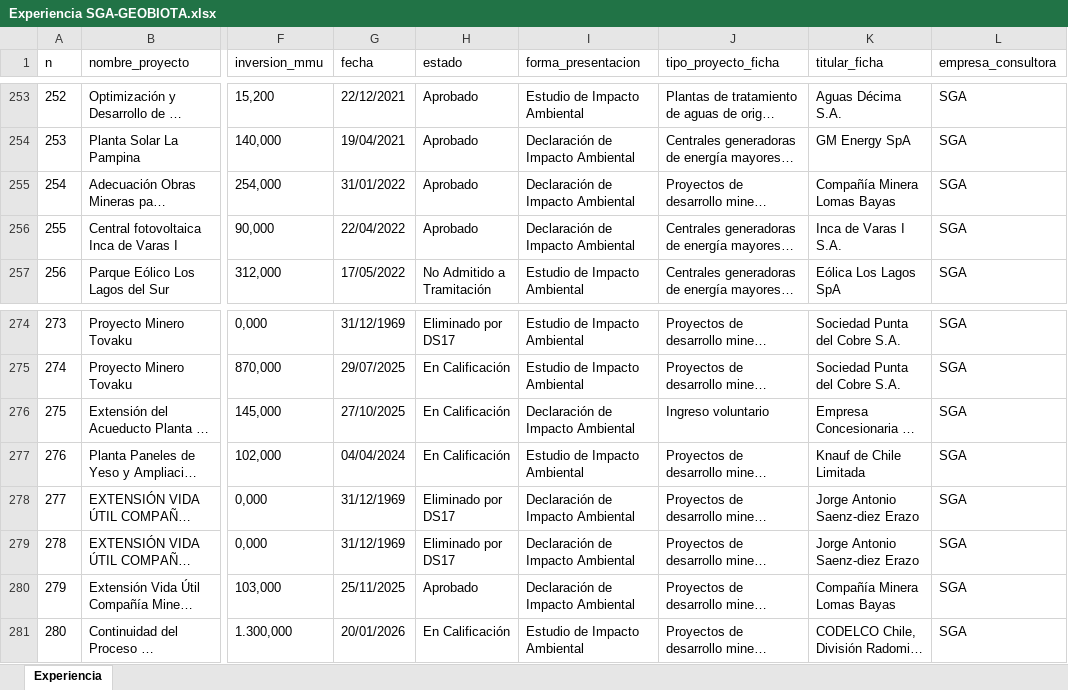
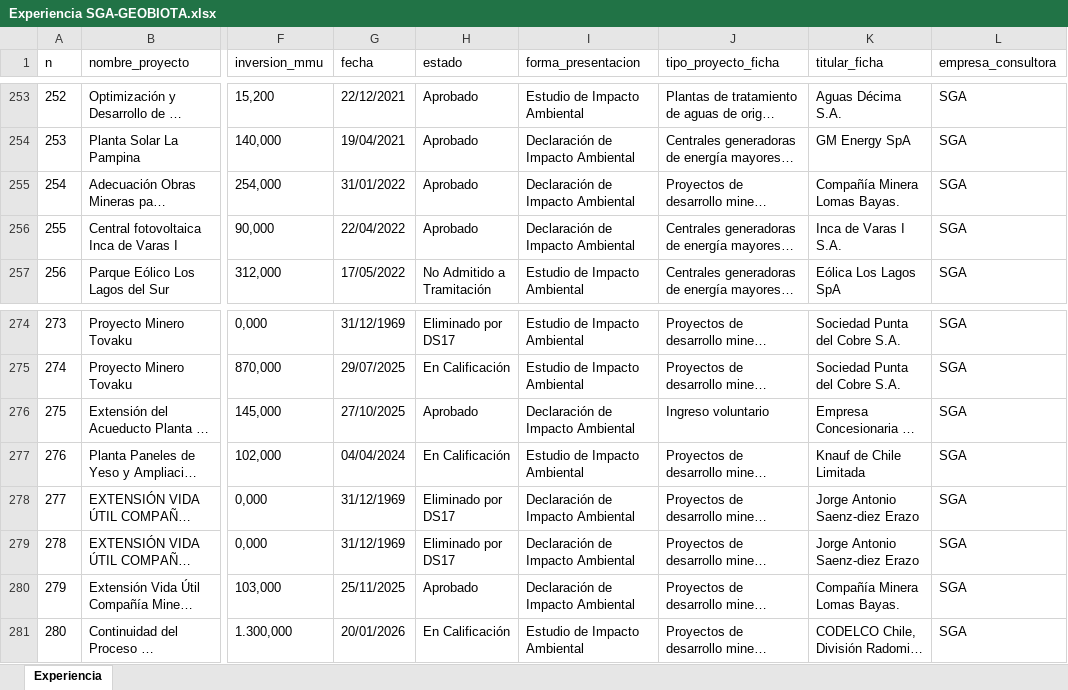
Before and after one commit to giraggio/experienciaslr, an Excel workbook: Experiencia SGA-GEOBIOTA.xlsx, sheet Experiencia, drawn as a sheet; only a part is shown, gaps mark what is left out; long unchanged cells end in …; values as stored, in another font and other column widths than the file's, no borders; table styles not drawn; the diff names each change by its address in the sheet, - before the commit and + after, or states it on an @@ line.

```diff
--- a/Experiencia SGA-GEOBIOTA.xlsx (sheet Experiencia)
+++ b/Experiencia SGA-GEOBIOTA.xlsx (sheet Experiencia)
-K255 (titular_ficha): Compañía Minera Lomas Bayas
+K255 (titular_ficha): Compañía Minera Lomas Bayas.
-H276 (estado): En Calificación
+H276 (estado): Aprobado
-K280 (titular_ficha): Compañía Minera Lomas Bayas
+K280 (titular_ficha): Compañía Minera Lomas Bayas.
```
